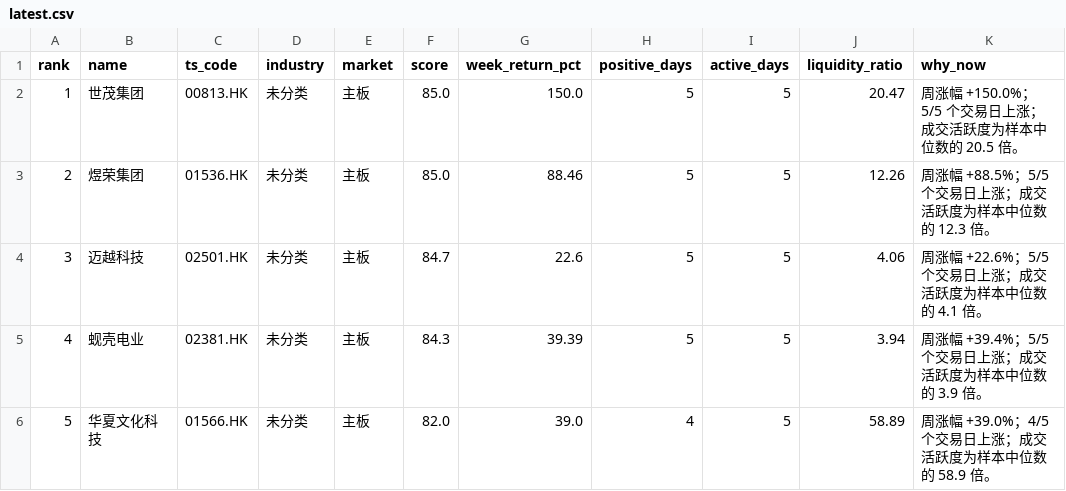
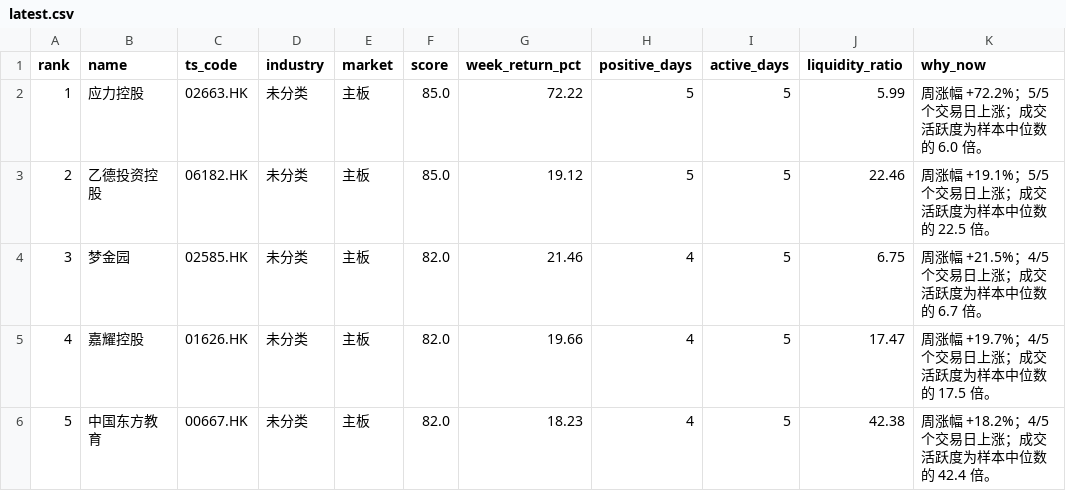
Before and after one commit to zengbin93/recap-agent, a CSV file: hk-weekly-recap/latest.csv, drawn as a sheet; only a part is shown; the diff covers the shown part only; the diff names each change by its address in the sheet, - before the commit and + after, or states it on an @@ line.

```diff
--- a/hk-weekly-recap/latest.csv
+++ b/hk-weekly-recap/latest.csv
-B2 (name): 世茂集团
+B2 (name): 应力控股
-C2 (ts_code): 00813.HK
+C2 (ts_code): 02663.HK
-G2 (week_return_pct): 150.0
+G2 (week_return_pct): 72.22
-J2 (liquidity_ratio): 20.47
+J2 (liquidity_ratio): 5.99
-K2 (why_now): 周涨幅 +150.0%；5/5 个交易日上涨；成交活跃度为样本中位数的 20.5 倍。
+K2 (why_now): 周涨幅 +72.2%；5/5 个交易日上涨；成交活跃度为样本中位数的 6.0 倍。
-B3 (name): 煜荣集团
+B3 (name): 乙德投资控股
-C3 (ts_code): 01536.HK
+C3 (ts_code): 06182.HK
-G3 (week_return_pct): 88.46
+G3 (week_return_pct): 19.12
-J3 (liquidity_ratio): 12.26
+J3 (liquidity_ratio): 22.46
-K3 (why_now): 周涨幅 +88.5%；5/5 个交易日上涨；成交活跃度为样本中位数的 12.3 倍。
+K3 (why_now): 周涨幅 +19.1%；5/5 个交易日上涨；成交活跃度为样本中位数的 22.5 倍。
-B4 (name): 迈越科技
+B4 (name): 梦金园
-C4 (ts_code): 02501.HK
+C4 (ts_code): 02585.HK
-F4 (score): 84.7
+F4 (score): 82.0
-G4 (week_return_pct): 22.6
+G4 (week_return_pct): 21.46
-H4:H5 (positive_days): 5
+H4:H5 (positive_days): 4
-J4 (liquidity_ratio): 4.06
+J4 (liquidity_ratio): 6.75
-K4 (why_now): 周涨幅 +22.6%；5/5 个交易日上涨；成交活跃度为样本中位数的 4.1 倍。
+K4 (why_now): 周涨幅 +21.5%；4/5 个交易日上涨；成交活跃度为样本中位数的 6.7 倍。
-B5 (name): 蚬壳电业
+B5 (name): 嘉耀控股
-C5 (ts_code): 02381.HK
+C5 (ts_code): 01626.HK
-F5 (score): 84.3
+F5 (score): 82.0
-G5 (week_return_pct): 39.39
+G5 (week_return_pct): 19.66
-J5 (liquidity_ratio): 3.94
+J5 (liquidity_ratio): 17.47
-K5 (why_now): 周涨幅 +39.4%；5/5 个交易日上涨；成交活跃度为样本中位数的 3.9 倍。
+K5 (why_now): 周涨幅 +19.7%；4/5 个交易日上涨；成交活跃度为样本中位数的 17.5 倍。
-B6 (name): 华夏文化科技
+B6 (name): 中国东方教育
-C6 (ts_code): 01566.HK
+C6 (ts_code): 00667.HK
-G6 (week_return_pct): 39.0
+G6 (week_return_pct): 18.23
-J6 (liquidity_ratio): 58.89
+J6 (liquidity_ratio): 42.38
-K6 (why_now): 周涨幅 +39.0%；4/5 个交易日上涨；成交活跃度为样本中位数的 58.9 倍。
+K6 (why_now): 周涨幅 +18.2%；4/5 个交易日上涨；成交活跃度为样本中位数的 42.4 倍。
```
Also changed, not shown: 30 edited cells elsewhere in this file, 3 other files.
